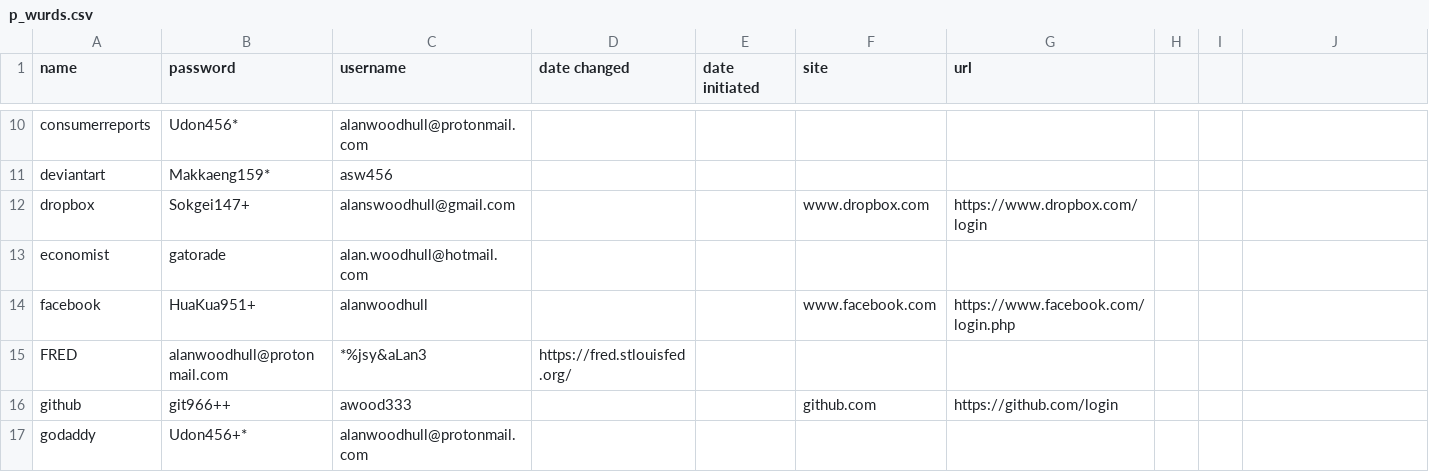
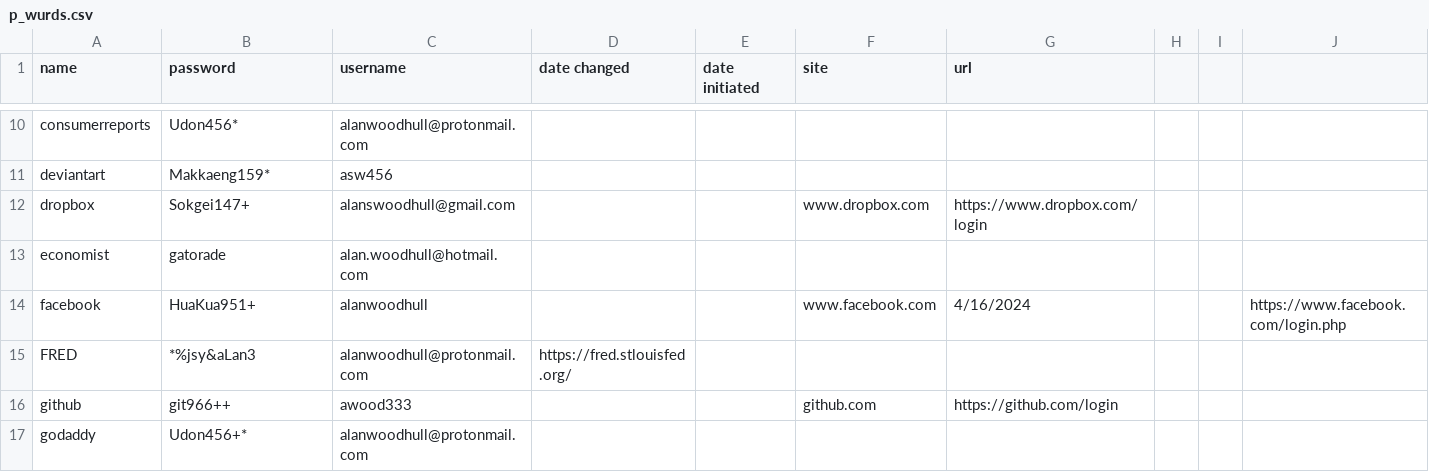
Before and after one commit to awood333/p_wurds, a CSV file: p_wurds.csv, drawn as a sheet; only a part is shown, gaps mark what is left out.

Commit message:
Update p_wurds.csv

```diff
--- a/p_wurds.csv
+++ b/p_wurds.csv
@@ -13,4 +13,4 @@ dropbox,Sokgei147+,alanswoodhull@gmail.com,,,www.dropbox.com,https://www.dropbox
 economist,gatorade,alan.woodhull@hotmail.com,,,,
-facebook,HuaKua951+,alanwoodhull,,,www.facebook.com,https://www.facebook.com/login.php
-FRED,alanwoodhull@protonmail.com,*%jsy&aLan3,https://fred.stlouisfed.org/
+facebook,HuaKua951+,alanwoodhull,,,www.facebook.com,4/16/2024,,,https://www.facebook.com/login.php
+FRED,*%jsy&aLan3,alanwoodhull@protonmail.com,https://fred.stlouisfed.org/
 github,git966++,awood333,,,github.com,https://github.com/login
```
